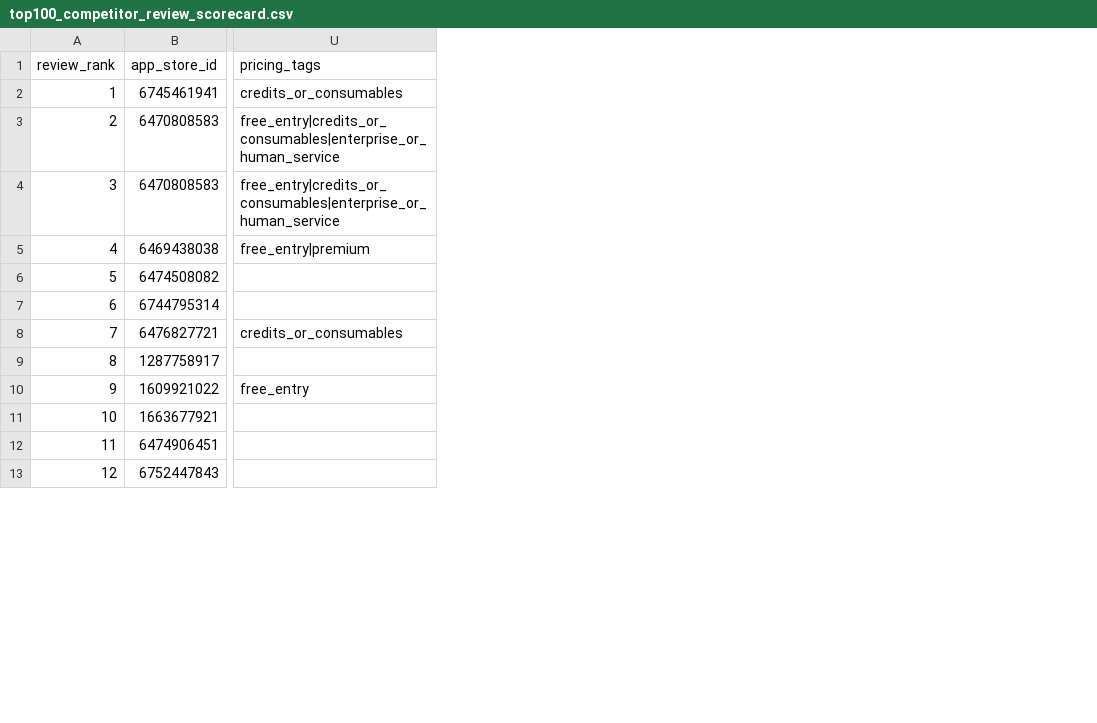
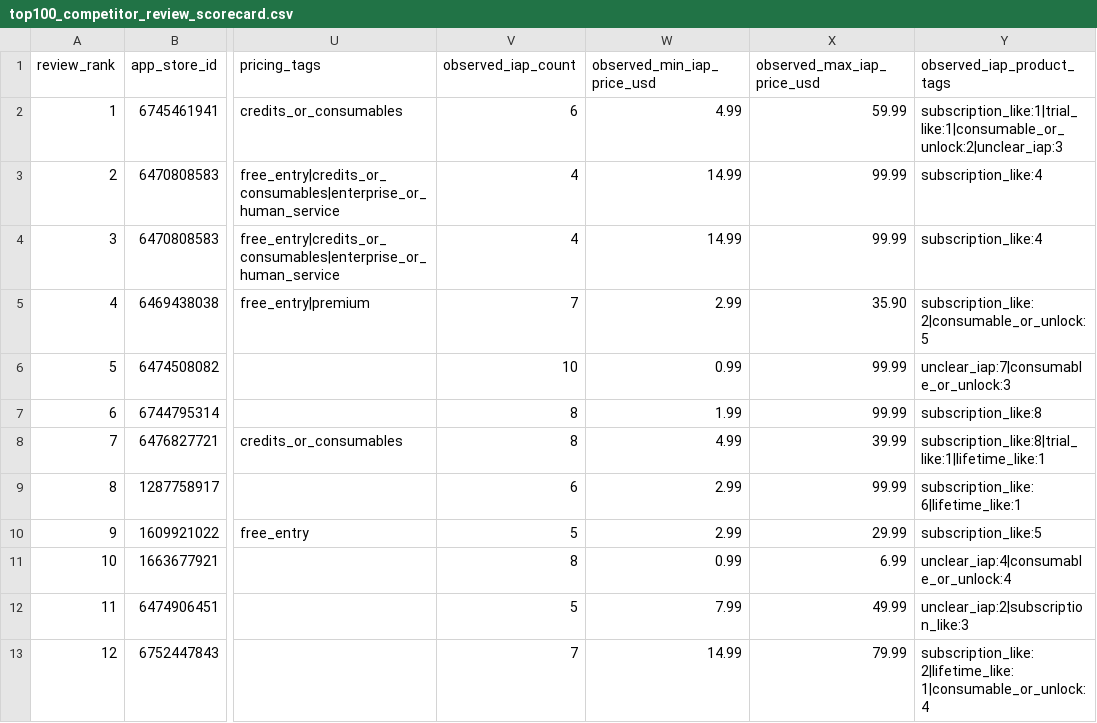
Before and after one commit to kirbudilov01/alina-research, a CSV file: data_processed/top100_competitor_review_scorecard.csv, drawn as a sheet; only a part is shown, gaps mark what is left out; the diff names each change by its address in the sheet, - before the commit and + after, or states it on an @@ line.

Commit message:
Add App Store IAP pricing extraction

```diff
--- a/data_processed/top100_competitor_review_scorecard.csv
+++ b/data_processed/top100_competitor_review_scorecard.csv
+column V (observed_iap_count), rows 2-13: 6 | 4 | 4 | 7 | 10 | 8 | 8 | 6 | 5 | 8 | 5 | 7
+column W (observed_min_iap_price_usd), rows 2-13: 4.99 | 14.99 | 14.99 | 2.99 | 0.99 | 1.99 | 4.99 | 2.99 | 2.99 | 0.99 | 7.99 | 14.99
+column X (observed_max_iap_price_usd), rows 2-13: 59.99 | 99.99 | 99.99 | 35.90 | 99.99 | 99.99 | 39.99 | 99.99 | 29.99 | 6.99 | 49.99 | 79.99
+column Y (observed_iap_product_tags), rows 2-13: subscription_like:1|trial_like:1|consumable_or_unlock:2|unclear_iap:3 | subscription_like:4 | subscription_like:4 | subscription_like:2|consumable_or_unlock:5 | unclear_iap:7|consumable_or_unlock:3 | subscription_like:8 | subscription_like:8|trial_like:1|lifetime_like:1 | subscription_like:6|lifetime_like:1 | subscription_like:5 | unclear_iap:4|consumable_or_unlock:4 | unclear_iap:2|subscription_like:3 | subscription_like:2|lifetime_like:1|consumable_or_unlock:4
```
Also changed, not shown: 16 other files.
